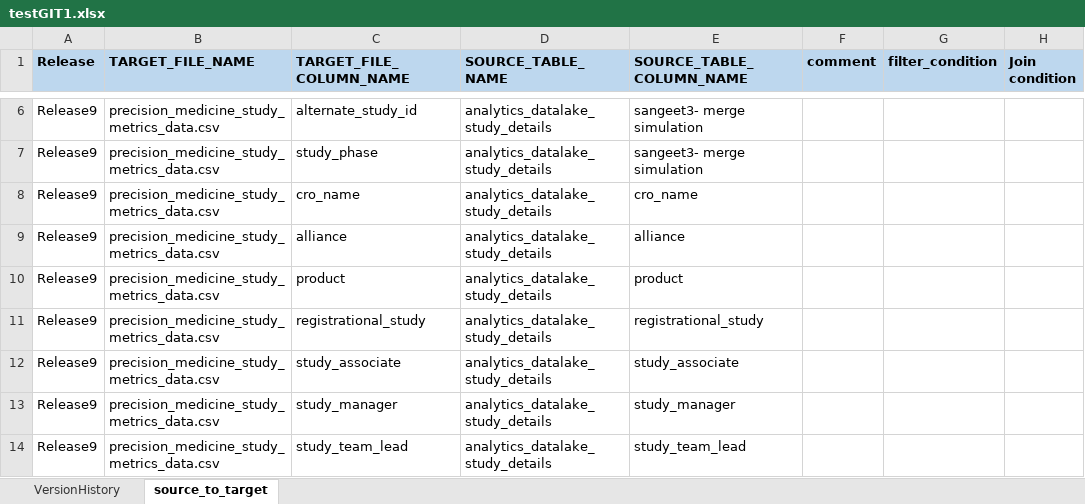
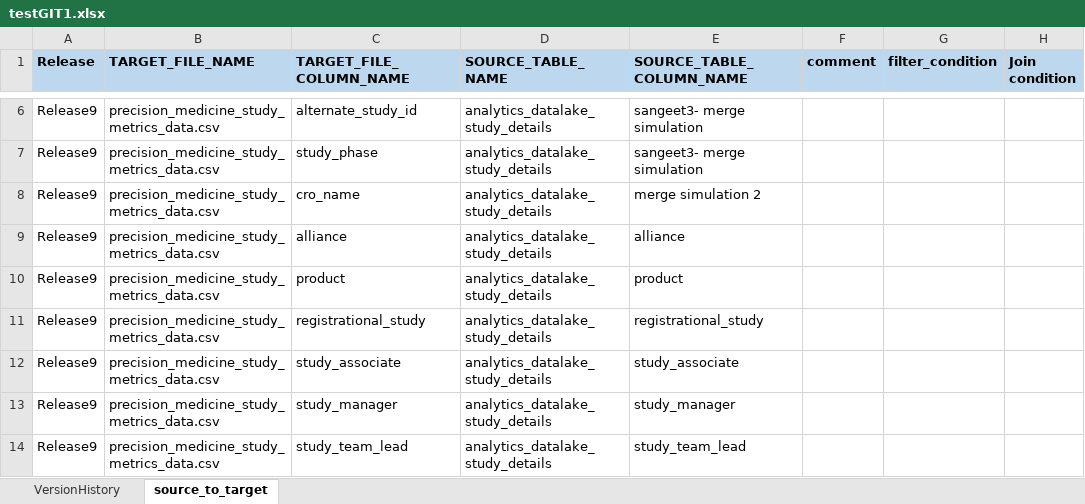
Before and after one commit to sangeetkhullar/excel_test, an Excel workbook: testGIT1.xlsx, sheet source_to_target, drawn as a sheet; only a part is shown, gaps mark what is left out; values as stored, in another font and other column widths than the file's, no borders; the diff names each change by its address in the sheet, - before the commit and + after, or states it on an @@ line.

Commit message:
merge 2

```diff
--- a/testGIT1.xlsx (sheet source_to_target)
+++ b/testGIT1.xlsx (sheet source_to_target)
-E8 (SOURCE_TABLE_COLUMN_NAME): cro_name
+E8 (SOURCE_TABLE_COLUMN_NAME): merge simulation 2
```
